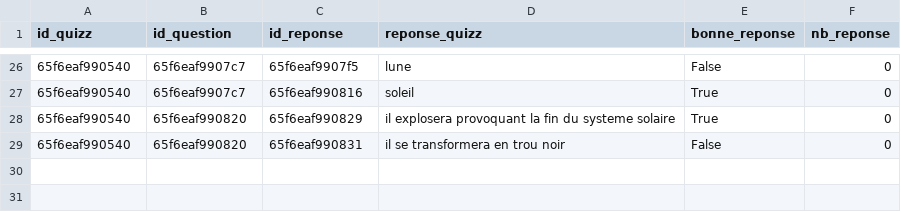
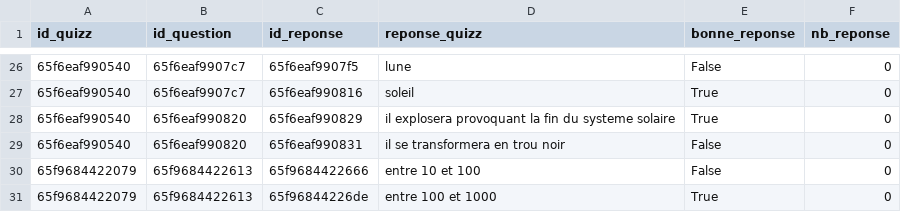
Before and after one commit to MSAcom/Quizzeo, a CSV file: quizz/creationquizz/reponses_quizz.csv, drawn as a sheet; only a part is shown, gaps mark what is left out.

```diff
--- a/quizz/creationquizz/reponses_quizz.csv
+++ b/quizz/creationquizz/reponses_quizz.csv
@@ -29 +29,3 @@ id_quizz,id_question,id_reponse,reponse_quizz,bonne_reponse,nb_reponse
 65f6eaf990540,65f6eaf990820,65f6eaf990831,"il se transformera en trou noir",False,0
+65f9684422079,65f9684422613,65f9684422666,"entre 10 et 100",False,0
+65f9684422079,65f9684422613,65f96844226de,"entre 100 et 1000",True,0
```
Also changed, not shown: quizz/creationquizz/questions_quizz.csv, quizz/creationquizz/quizz.csv, 5 other files.
